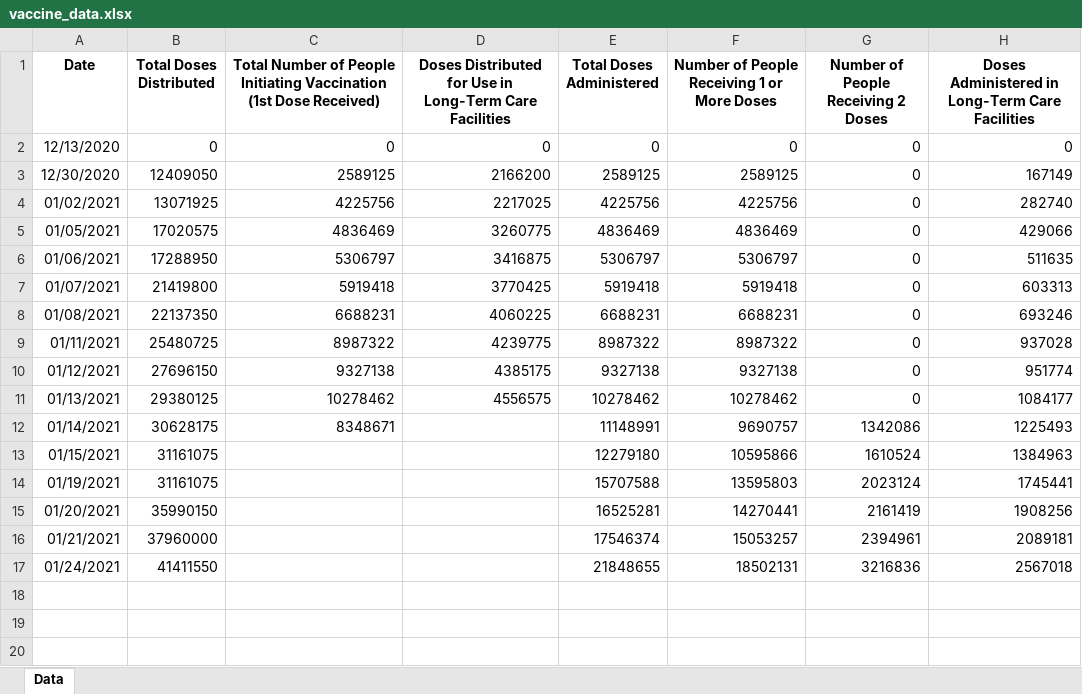
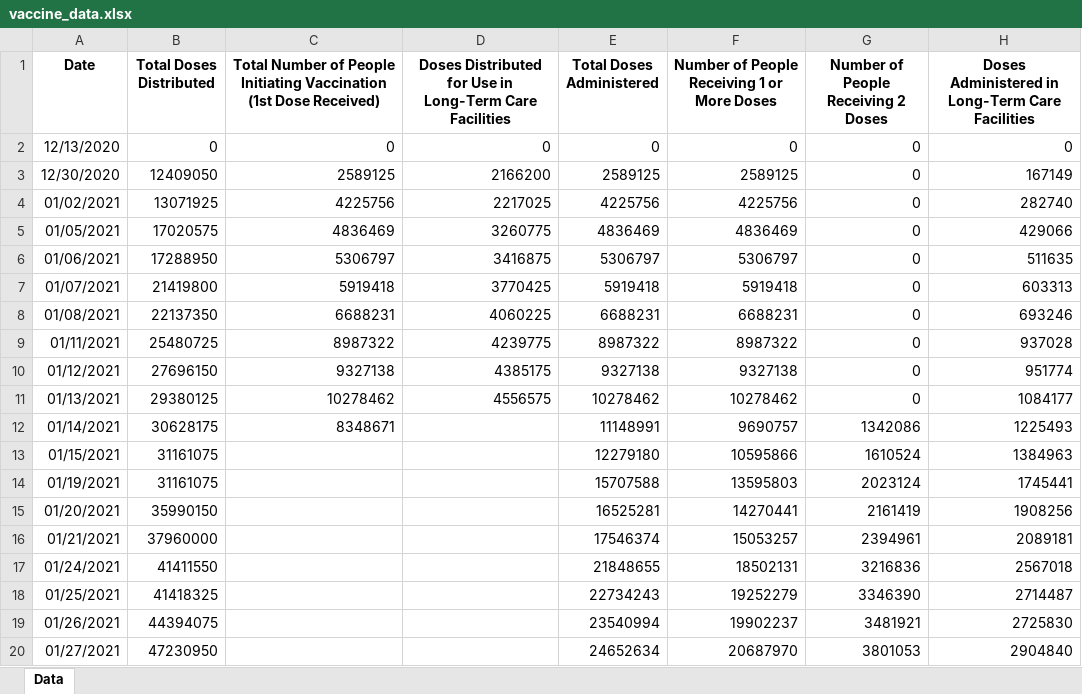
Before and after one commit to elipivo/vaccine_track, an Excel workbook: vaccine_data.xlsx, sheet Data, drawn as a sheet; values as stored, in another font and other column widths than the file's, no borders; the diff names each change by its address in the sheet, - before the commit and + after, or states it on an @@ line.

```diff
--- a/vaccine_data.xlsx (sheet Data)
+++ b/vaccine_data.xlsx (sheet Data)
+row 18: 01/25/2021 | 41418325 |  |  | 22734243 | 19252279 | 3346390 | 2714487
+row 19: 01/26/2021 | 44394075 |  |  | 23540994 | 19902237 | 3481921 | 2725830
+row 20: 01/27/2021 | 47230950 |  |  | 24652634 | 20687970 | 3801053 | 2904840
```
Also changed, not shown: vaccine_plot.xlsx, 2 other files.
